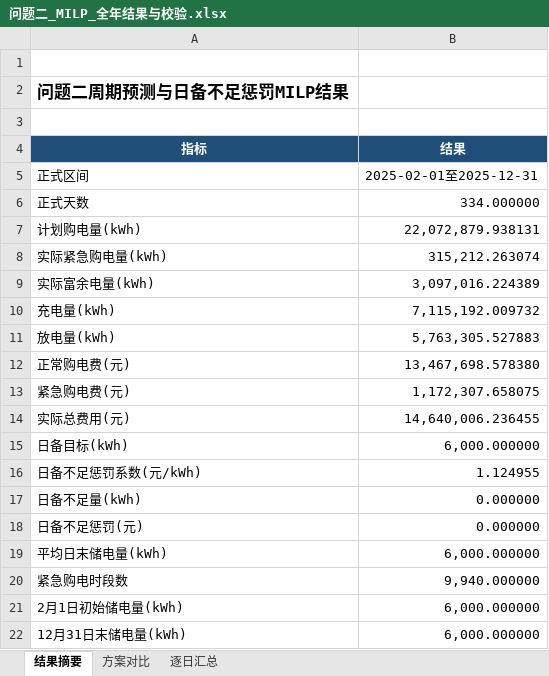
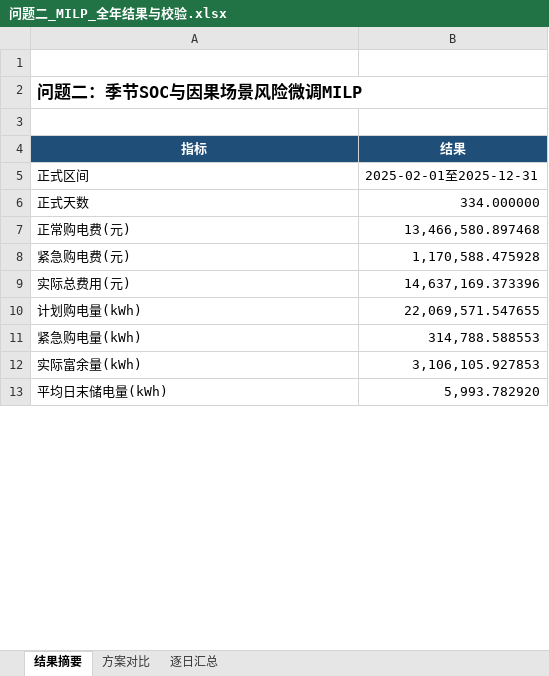
Before and after one commit to yxhlan61-dev/math-model, an Excel workbook: code/outputs/问题二/问题二_MILP_全年结果与校验.xlsx, sheet 结果摘要, drawn as a sheet; only a part is shown; values as stored, in another font and other column widths than the file's, no borders; removed rows and columns are numbered as before the commit, all else as after; the diff covers the shown part only; the diff names each change by its address in the sheet, - before the commit and + after, or states it on an @@ line.

```diff
--- a/code/outputs/问题二/问题二_MILP_全年结果与校验.xlsx (sheet 结果摘要)
+++ b/code/outputs/问题二/问题二_MILP_全年结果与校验.xlsx (sheet 结果摘要)
-A2 (指标): 问题二周期预测与日备不足惩罚MILP结果
+A2 (指标): 问题二：季节SOC与因果场景风险微调MILP
+A2:B2 merged
-row 7: 计划购电量(kWh) | 22,072,879.938131
-row 8: 实际紧急购电量(kWh) | 315,212.263074
-row 9: 实际富余电量(kWh) | 3,097,016.224389
-row 10: 充电量(kWh) | 7,115,192.009732
-row 11: 放电量(kWh) | 5,763,305.527883
-B7 (结果): 13,467,698.578380
+B7 (结果): 13,466,580.897468
-B8 (结果): 1,172,307.658075
+B8 (结果): 1,170,588.475928
-B9 (结果): 14,640,006.236455
+B9 (结果): 14,637,169.373396
-row 15: 日备目标(kWh) | 6,000.000000
-row 16: 日备不足惩罚系数(元/kWh) | 1.124955
-row 17: 日备不足量(kWh) | 0.000000
-row 18: 日备不足惩罚(元) | 0.000000
+row 10: 计划购电量(kWh) | 22,069,571.547655
+row 11: 紧急购电量(kWh) | 314,788.588553
+row 12: 实际富余量(kWh) | 3,106,105.927853
-B13 (结果): 6,000.000000
+B13 (结果): 5,993.782920
-row 20: 紧急购电时段数 | 9,940.000000
-row 21: 2月1日初始储电量(kWh) | 6,000.000000
-row 22: 12月31日末储电量(kWh) | 6,000.000000
```
Also changed, not shown: 8 added rows and 11 removed rows elsewhere in this sheet, sheet 逐日汇总, sheet 方案对比, code/outputs/问题三/问题三_四时点滚动MILP_全年结果与校验.xlsx, code/outputs/问题二/问题二_MILP_求解结果_result2提交格式.xlsx, 36 other files.
